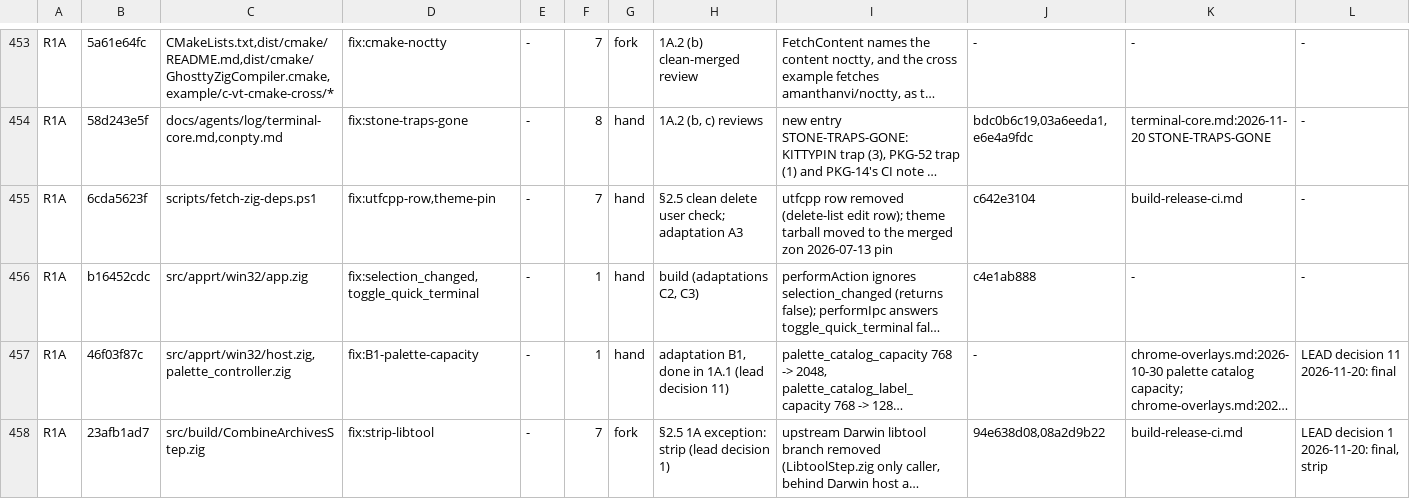
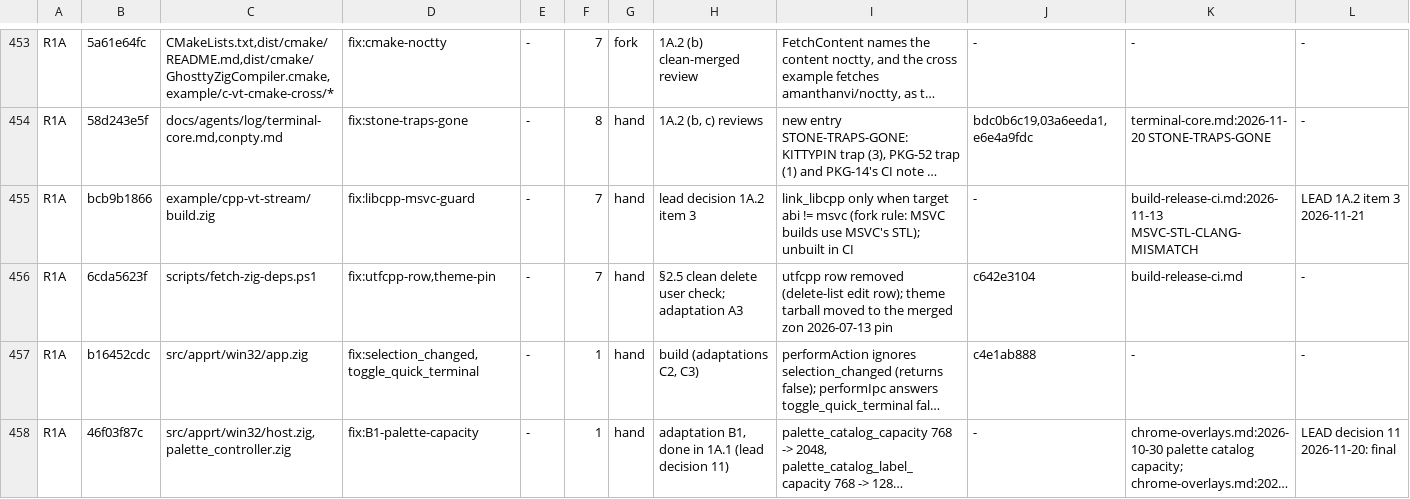
Before and after one commit to amanthanvi/noctty, a TSV file: plans/stone-1a/resolution-ledger.tsv, drawn as a sheet; only a part is shown, gaps mark what is left out; the shorter side is filled out with more unchanged rows; long unchanged cells end in …; the diff names each change by its address in the sheet, - before the commit and + after, or states it on an @@ line.

```diff
--- a/plans/stone-1a/resolution-ledger.tsv
+++ b/plans/stone-1a/resolution-ledger.tsv
+row 455: R1A | bcb9b1866 | example/cpp-vt-stream/build.zig | fix:libcpp-msvc-guard | - | 7 | hand | lead decision 1A.2 item 3 | link_libcpp only when target abi != msvc (fork rule: MSVC builds use MSVC's STL); unbuilt in CI | - | build-release-ci.md:2026-11-13 MSVC-STL-CLANG-MISMATCH | LEAD 1A.2 item 3 2026-11-21
```
Also changed, not shown: plans/stone-1a/clean-hunks-sg.tsv.
